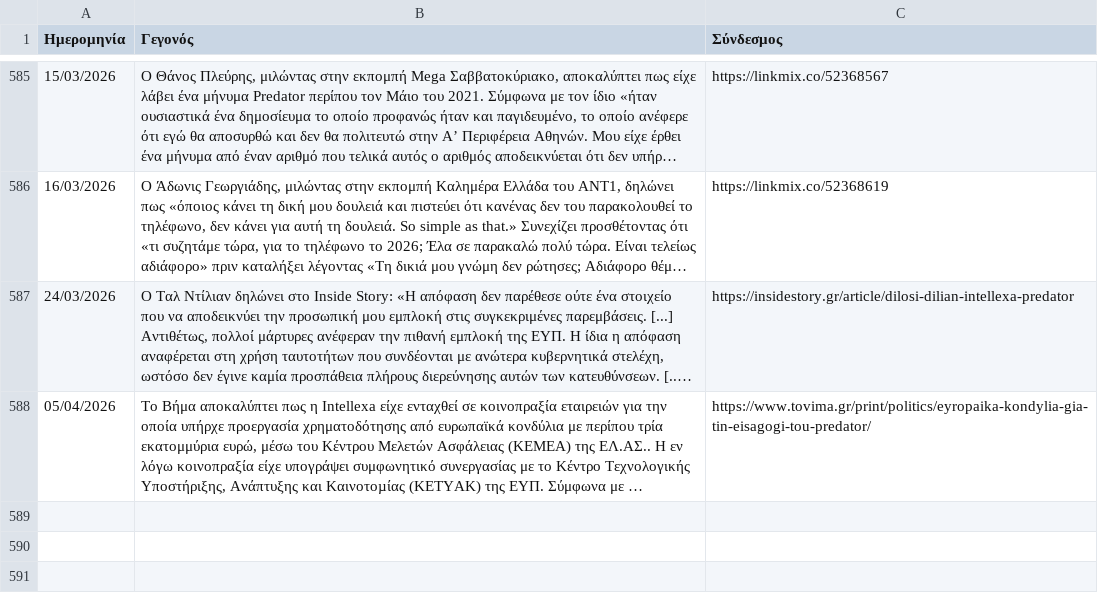
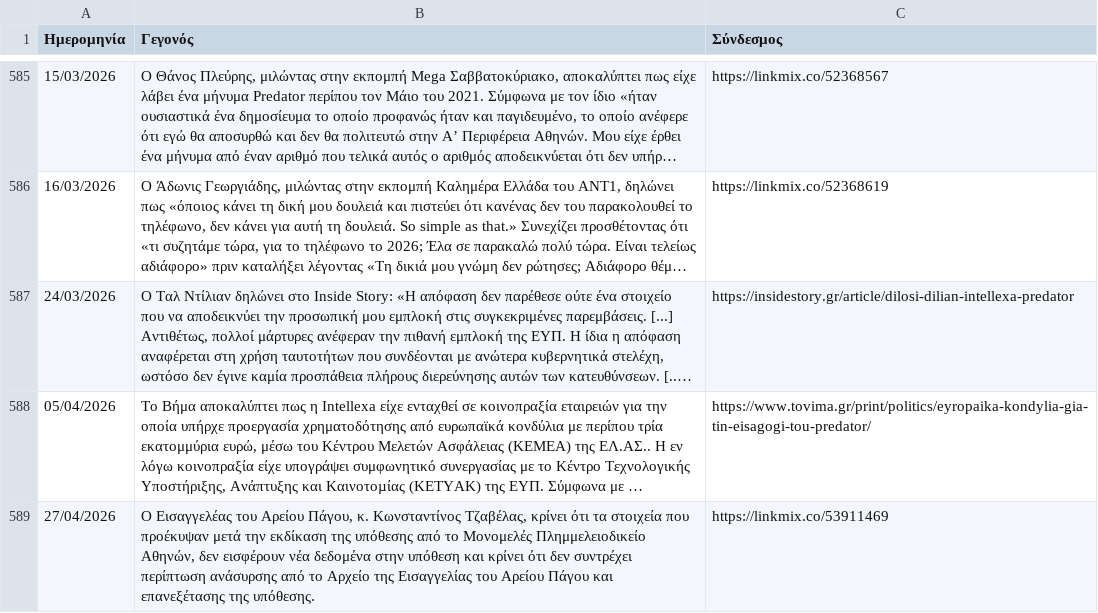
Before and after one commit to predatorgate/predatorgate.github.io, a CSV file: data/gr/timeline.csv, drawn as a sheet; only a part is shown, gaps mark what is left out; long unchanged cells end in …; the diff names each change by its address in the sheet, - before the commit and + after, or states it on an @@ line.

```diff
--- a/data/gr/timeline.csv
+++ b/data/gr/timeline.csv
+row 589: 27/04/2026 | Ο Εισαγγελέας του Αρείου Πάγου, κ. Κωνσταντίνος Τζαβέλας, κρίνει ότι τα στοιχεία που προέκυψαν μετά την εκδίκαση της υπόθεσης από το Μονομελές Πλημμελειοδικείο Αθηνών, δεν εισφέρουν νέα δεδομένα στην υπόθεση και κρίνει ότι δεν συντρέχει περίπτωση ανάσυρσης από το Αρχείο της Εισαγγελίας του Αρείου Πάγου και επανεξέτασης της υπόθεσης. | https://linkmix.co/53911469
```
Also changed, not shown: data/en/timeline.csv, 1 other file.
